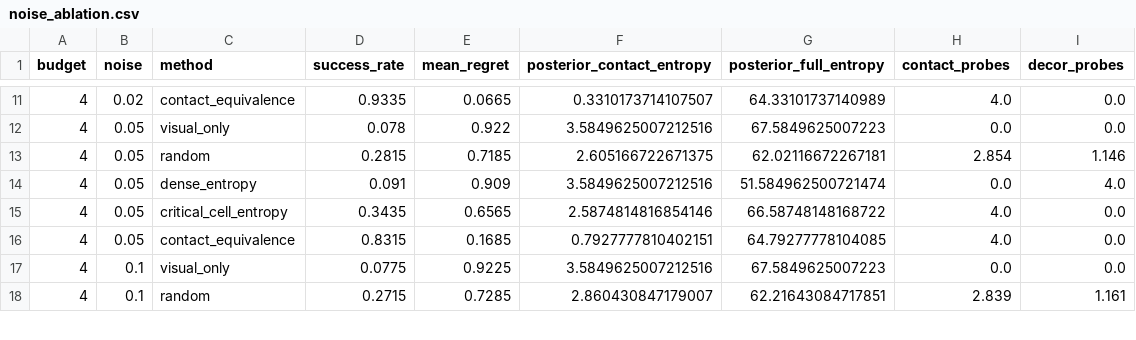
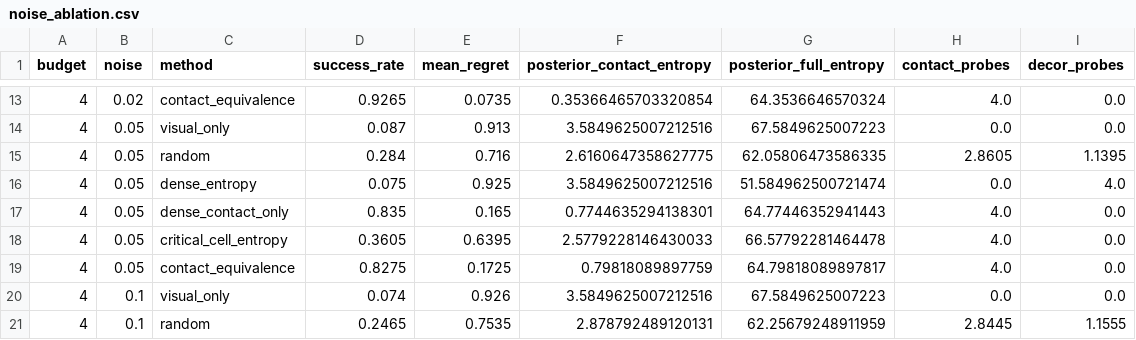
Before and after one commit to Jason-Wang313/05_tactile_occlusion_reasoning, a CSV file: results/noise_ablation.csv, drawn as a sheet; only a part is shown, gaps mark what is left out; the diff covers the shown part only.

```diff
--- a/results/noise_ablation.csv
+++ b/results/noise_ablation.csv
@@ -11,8 +13,9 @@ budget,noise,method,success_rate,mean_regret,posterior_contact_entropy,posterior
-4,0.02,contact_equivalence,0.9335,0.0665,0.3310173714107507,64.33101737140989,4.0,0.0
-4,0.05,visual_only,0.078,0.922,3.5849625007212516,67.5849625007223,0.0,0.0
-4,0.05,random,0.2815,0.7185,2.605166722671375,62.02116672267181,2.854,1.146
-4,0.05,dense_entropy,0.091,0.909,3.5849625007212516,51.584962500721474,0.0,4.0
-4,0.05,critical_cell_entropy,0.3435,0.6565,2.5874814816854146,66.58748148168722,4.0,0.0
-4,0.05,contact_equivalence,0.8315,0.1685,0.7927777810402151,64.79277778104085,4.0,0.0
-4,0.1,visual_only,0.0775,0.9225,3.5849625007212516,67.5849625007223,0.0,0.0
-4,0.1,random,0.2715,0.7285,2.860430847179007,62.21643084717851,2.839,1.161
+4,0.02,contact_equivalence,0.9265,0.0735,0.35366465703320854,64.3536646570324,4.0,0.0
+4,0.05,visual_only,0.087,0.913,3.5849625007212516,67.5849625007223,0.0,0.0
+4,0.05,random,0.284,0.716,2.6160647358627775,62.05806473586335,2.8605,1.1395
+4,0.05,dense_entropy,0.075,0.925,3.5849625007212516,51.584962500721474,0.0,4.0
+4,0.05,dense_contact_only,0.835,0.165,0.7744635294138301,64.77446352941443,4.0,0.0
+4,0.05,critical_cell_entropy,0.3605,0.6395,2.5779228146430033,66.57792281464478,4.0,0.0
+4,0.05,contact_equivalence,0.8275,0.1725,0.79818089897759,64.79818089897817,4.0,0.0
+4,0.1,visual_only,0.074,0.926,3.5849625007212516,67.5849625007223,0.0,0.0
+4,0.1,random,0.2465,0.7535,2.878792489120131,62.25679248911959,2.8445,1.1555
```
Also changed, not shown: 4 added rows and 56 edited cells elsewhere in this file, results/evidence_summary.csv, 18 other files.
